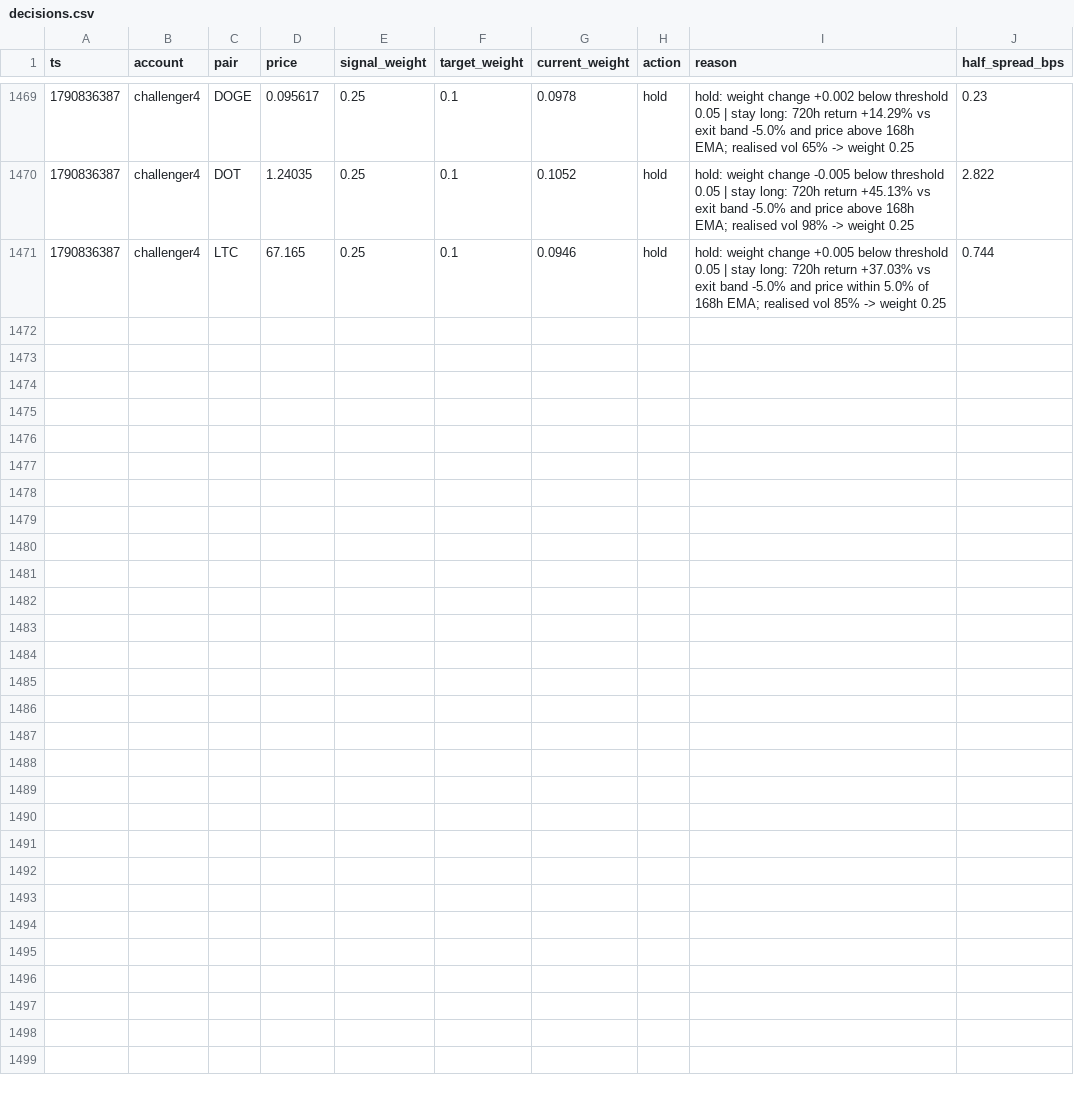
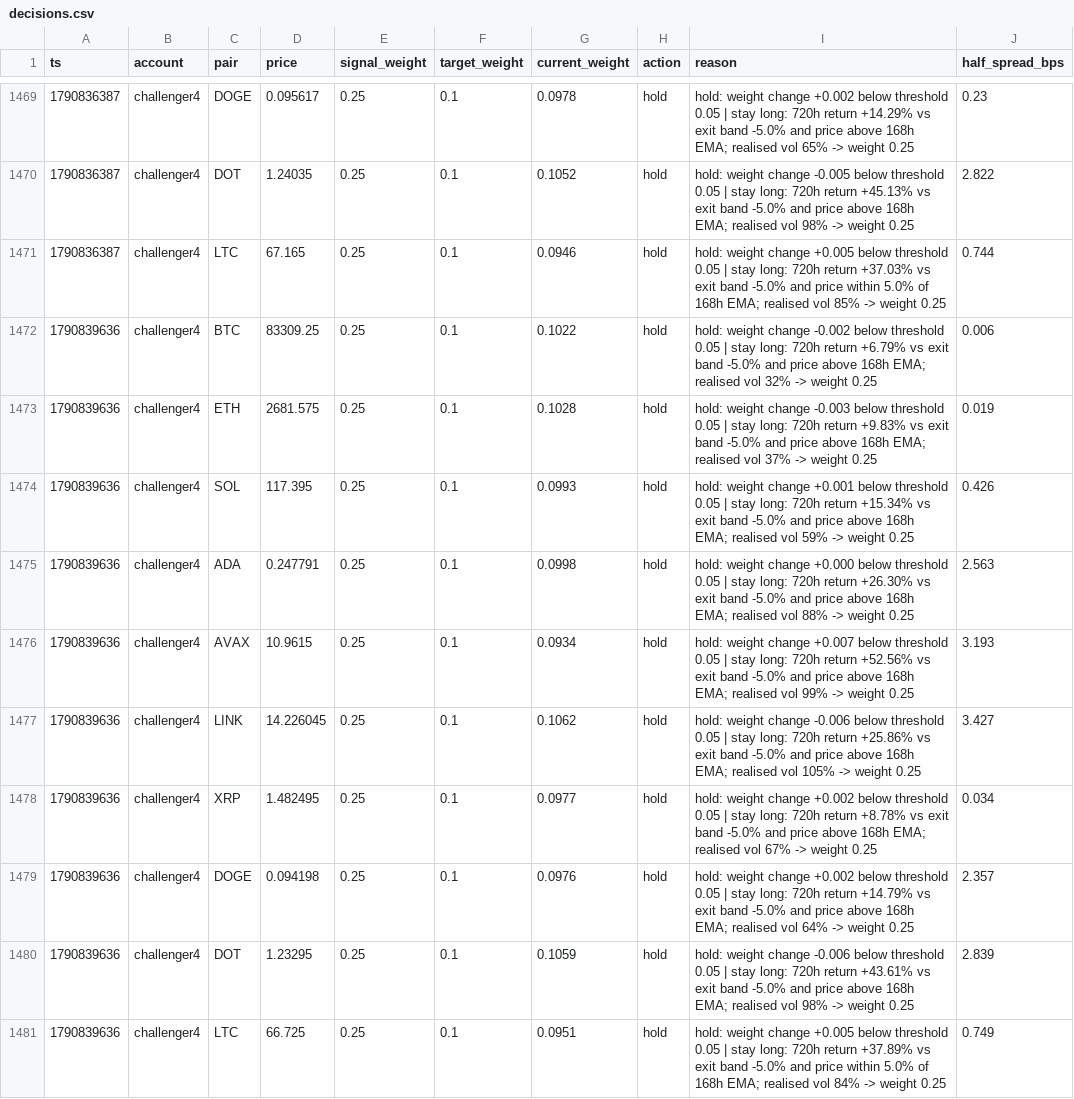
Before and after one commit to bookerfin-pixel/quantloop, a CSV file: state/challenger4/decisions.csv, drawn as a sheet; only a part is shown, gaps mark what is left out.

Commit message:
state: 2026-10-01T07:27Z

```diff
--- a/state/challenger4/decisions.csv
+++ b/state/challenger4/decisions.csv
@@ -1471 +1471,11 @@ ts,account,pair,price,signal_weight,target_weight,current_weight,action,reason,h
 1790836387,challenger4,LTC,67.165,0.25,0.1,0.0946,hold,hold: weight change +0.005 below threshold 0.05 | stay long: 720h return +37.03% vs exit band -5.0% and price within 5.0% of 168h EMA; realised vol 85% -> weight 0.25,0.744
+1790839636,challenger4,BTC,83309.25,0.25,0.1,0.1022,hold,hold: weight change -0.002 below threshold 0.05 | stay long: 720h return +6.79% vs exit band -5.0% and price above 168h EMA; realised vol 32% -> weight 0.25,0.006
+1790839636,challenger4,ETH,2681.575,0.25,0.1,0.1028,hold,hold: weight change -0.003 below threshold 0.05 | stay long: 720h return +9.83% vs exit band -5.0% and price above 168h EMA; realised vol 37% -> weight 0.25,0.019
+1790839636,challenger4,SOL,117.395,0.25,0.1,0.0993,hold,hold: weight change +0.001 below threshold 0.05 | stay long: 720h return +15.34% vs exit band -5.0% and price above 168h EMA; realised vol 59% -> weight 0.25,0.426
+1790839636,challenger4,ADA,0.247791,0.25,0.1,0.0998,hold,hold: weight change +0.000 below threshold 0.05 | stay long: 720h return +26.30% vs exit band -5.0% and price above 168h EMA; realised vol 88% -> weight 0.25,2.563
+1790839636,challenger4,AVAX,10.9615,0.25,0.1,0.0934,hold,hold: weight change +0.007 below threshold 0.05 | stay long: 720h return +52.56% vs exit band -5.0% and price above 168h EMA; realised vol 99% -> weight 0.25,3.193
+1790839636,challenger4,LINK,14.226045,0.25,0.1,0.1062,hold,hold: weight change -0.006 below threshold 0.05 | stay long: 720h return +25.86% vs exit band -5.0% and price above 168h EMA; realised vol 105% -> weight 0.25,3.427
+1790839636,challenger4,XRP,1.482495,0.25,0.1,0.0977,hold,hold: weight change +0.002 below threshold 0.05 | stay long: 720h return +8.78% vs exit band -5.0% and price above 168h EMA; realised vol 67% -> weight 0.25,0.034
+1790839636,challenger4,DOGE,0.094198,0.25,0.1,0.0976,hold,hold: weight change +0.002 below threshold 0.05 | stay long: 720h return +14.79% vs exit band -5.0% and price above 168h EMA; realised vol 64% -> weight 0.25,2.357
+1790839636,challenger4,DOT,1.23295,0.25,0.1,0.1059,hold,hold: weight change -0.006 below threshold 0.05 | stay long: 720h return +43.61% vs exit band -5.0% and price above 168h EMA; realised vol 98% -> weight 0.25,2.839
+1790839636,challenger4,LTC,66.725,0.25,0.1,0.0951,hold,hold: weight change +0.005 below threshold 0.05 | stay long: 720h return +37.89% vs exit band -5.0% and price within 5.0% of 168h EMA; realised vol 84% -> weight 0.25,0.749
```
Also changed, not shown: state/candles/DOGE.csv, state/challenger1/decisions.csv, 23 other files.
